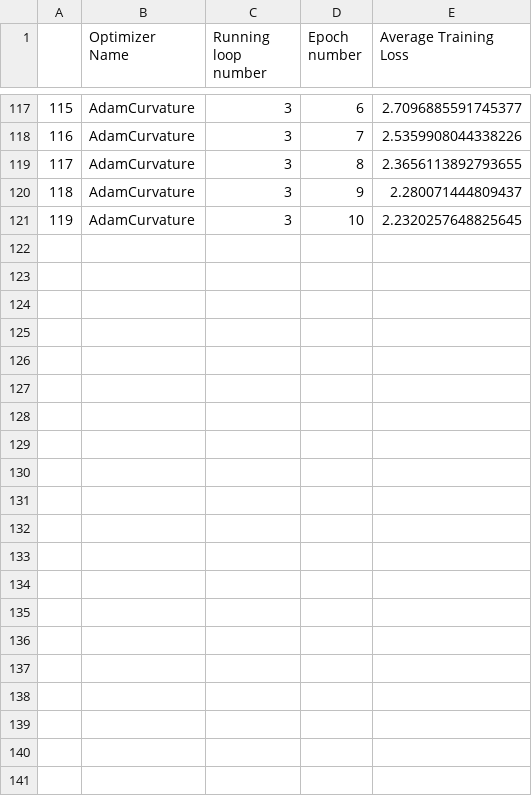
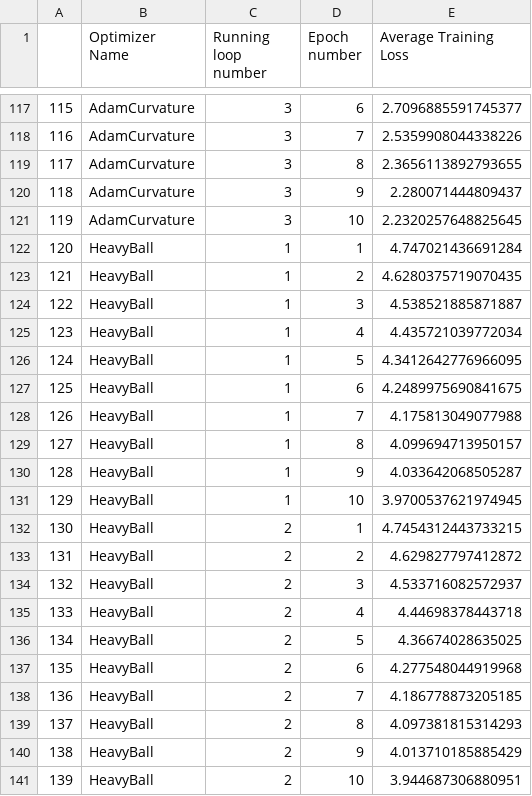
Before and after one commit to p10rahulm/curvatureStep, a CSV file: outputs/flowers102/flowers102_train_full_logs.csv, drawn as a sheet; only a part is shown, gaps mark what is left out; the diff names each change by its address in the sheet, - before the commit and + after, or states it on an @@ line.

```diff
--- a/outputs/flowers102/flowers102_train_full_logs.csv
+++ b/outputs/flowers102/flowers102_train_full_logs.csv
+row 122: 120 | HeavyBall | 1 | 1 | 4.747021436691284
+row 123: 121 | HeavyBall | 1 | 2 | 4.6280375719070435
+row 124: 122 | HeavyBall | 1 | 3 | 4.538521885871887
+row 125: 123 | HeavyBall | 1 | 4 | 4.435721039772034
+row 126: 124 | HeavyBall | 1 | 5 | 4.3412642776966095
+row 127: 125 | HeavyBall | 1 | 6 | 4.2489975690841675
+row 128: 126 | HeavyBall | 1 | 7 | 4.175813049077988
+row 129: 127 | HeavyBall | 1 | 8 | 4.099694713950157
+row 130: 128 | HeavyBall | 1 | 9 | 4.033642068505287
+row 131: 129 | HeavyBall | 1 | 10 | 3.9700537621974945
+row 132: 130 | HeavyBall | 2 | 1 | 4.7454312443733215
+row 133: 131 | HeavyBall | 2 | 2 | 4.629827797412872
+row 134: 132 | HeavyBall | 2 | 3 | 4.533716082572937
+row 135: 133 | HeavyBall | 2 | 4 | 4.44698378443718
+row 136: 134 | HeavyBall | 2 | 5 | 4.36674028635025
+row 137: 135 | HeavyBall | 2 | 6 | 4.277548044919968
+row 138: 136 | HeavyBall | 2 | 7 | 4.186778873205185
+row 139: 137 | HeavyBall | 2 | 8 | 4.097381815314293
+row 140: 138 | HeavyBall | 2 | 9 | 4.013710185885429
+row 141: 139 | HeavyBall | 2 | 10 | 3.944687306880951
```
Also changed, not shown: outputs/cifar10/cifar10_test_full_logs.csv, outputs/cifar10/cifar10_train_full_logs.csv, 11 other files.
